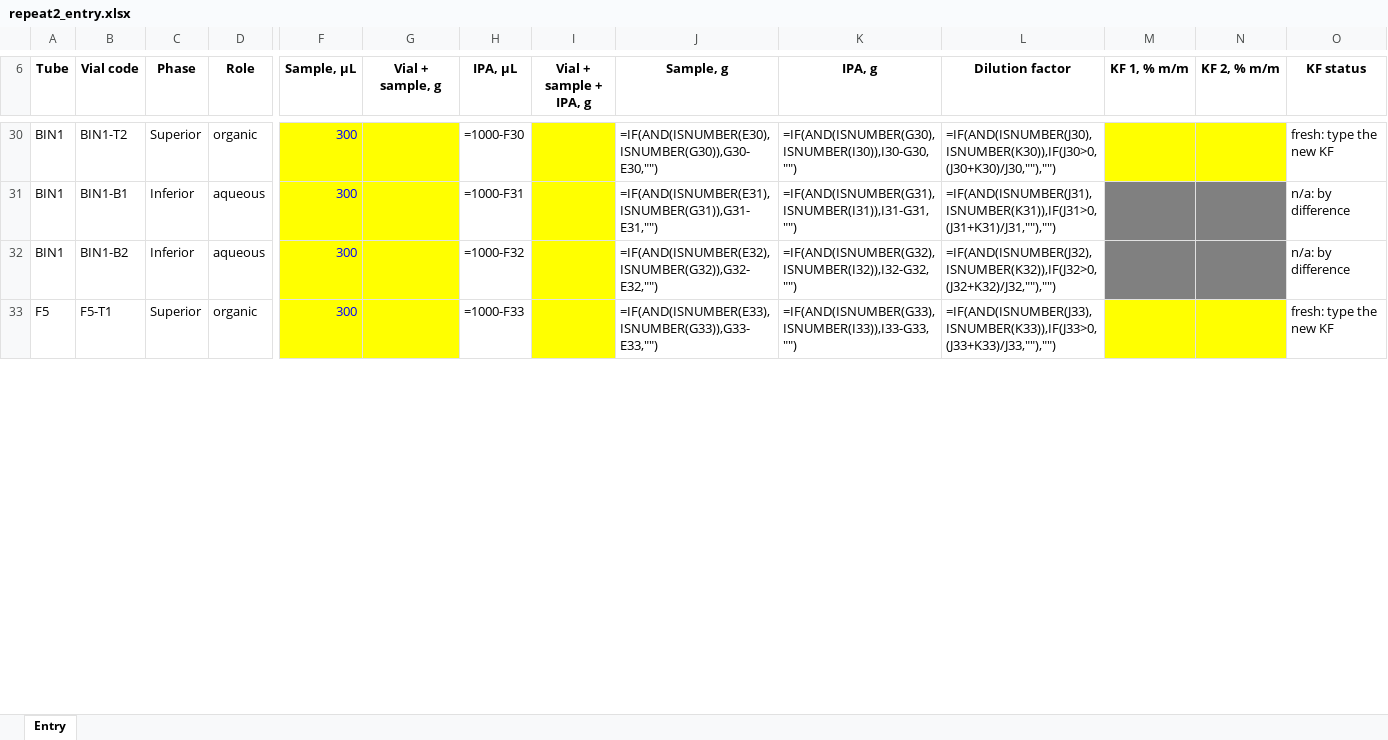
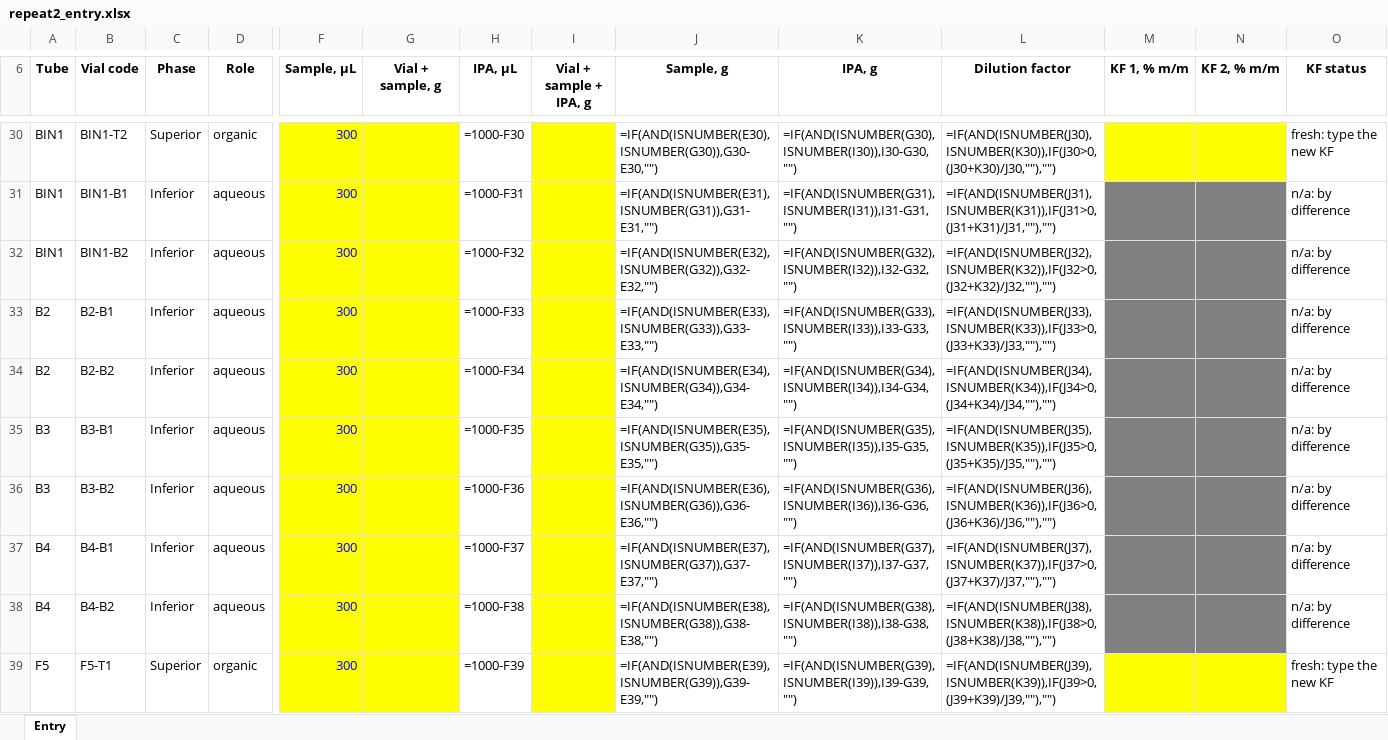
Before and after one commit to step-group/picos-gc, an Excel workbook: out/repeat2_entry.xlsx, sheet Entry, drawn as a sheet; only a part is shown, gaps mark what is left out; values as stored, in another font and other column widths than the file's, no borders; formulas without a stored value are shown as written; addresses are those after the commit; rows hold the shown columns only; the diff covers the shown part only; the diff names each change by its address in the sheet, - before the commit and + after, or states it on an @@ line.

```diff
--- a/out/repeat2_entry.xlsx (sheet Entry)
+++ b/out/repeat2_entry.xlsx (sheet Entry)
+row 33: B2 | B2-B1 | Inferior | aqueous | 300 |  | =1000-F33 |  | =IF(AND(ISNUMBER(E33),ISNUMBER(G33)),G33-E33,"") | =IF(AND(ISNUMBER(G33),ISNUMBER(I33)),I33-G33,"") | =IF(AND(ISNUMBER(J33),ISNUMBER(K33)),IF(J33>0,(J33+K33)/J33,""),"") |  |  | n/a: by difference
+row 34: B2 | B2-B2 | Inferior | aqueous | 300 |  | =1000-F34 |  | =IF(AND(ISNUMBER(E34),ISNUMBER(G34)),G34-E34,"") | =IF(AND(ISNUMBER(G34),ISNUMBER(I34)),I34-G34,"") | =IF(AND(ISNUMBER(J34),ISNUMBER(K34)),IF(J34>0,(J34+K34)/J34,""),"") |  |  | n/a: by difference
+row 35: B3 | B3-B1 | Inferior | aqueous | 300 |  | =1000-F35 |  | =IF(AND(ISNUMBER(E35),ISNUMBER(G35)),G35-E35,"") | =IF(AND(ISNUMBER(G35),ISNUMBER(I35)),I35-G35,"") | =IF(AND(ISNUMBER(J35),ISNUMBER(K35)),IF(J35>0,(J35+K35)/J35,""),"") |  |  | n/a: by difference
+row 36: B3 | B3-B2 | Inferior | aqueous | 300 |  | =1000-F36 |  | =IF(AND(ISNUMBER(E36),ISNUMBER(G36)),G36-E36,"") | =IF(AND(ISNUMBER(G36),ISNUMBER(I36)),I36-G36,"") | =IF(AND(ISNUMBER(J36),ISNUMBER(K36)),IF(J36>0,(J36+K36)/J36,""),"") |  |  | n/a: by difference
+row 37: B4 | B4-B1 | Inferior | aqueous | 300 |  | =1000-F37 |  | =IF(AND(ISNUMBER(E37),ISNUMBER(G37)),G37-E37,"") | =IF(AND(ISNUMBER(G37),ISNUMBER(I37)),I37-G37,"") | =IF(AND(ISNUMBER(J37),ISNUMBER(K37)),IF(J37>0,(J37+K37)/J37,""),"") |  |  | n/a: by difference
+row 38: B4 | B4-B2 | Inferior | aqueous | 300 |  | =1000-F38 |  | =IF(AND(ISNUMBER(E38),ISNUMBER(G38)),G38-E38,"") | =IF(AND(ISNUMBER(G38),ISNUMBER(I38)),I38-G38,"") | =IF(AND(ISNUMBER(J38),ISNUMBER(K38)),IF(J38>0,(J38+K38)/J38,""),"") |  |  | n/a: by difference
-H39 (IPA, µL): =1000-F33
+H39 (IPA, µL): =1000-F39
-J39 (Sample, g): =IF(AND(ISNUMBER(E33),ISNUMBER(G33)),G33-E33,"")
+J39 (Sample, g): =IF(AND(ISNUMBER(E39),ISNUMBER(G39)),G39-E39,"")
-K39 (IPA, g): =IF(AND(ISNUMBER(G33),ISNUMBER(I33)),I33-G33,"")
+K39 (IPA, g): =IF(AND(ISNUMBER(G39),ISNUMBER(I39)),I39-G39,"")
-L39 (Dilution factor): =IF(AND(ISNUMBER(J33),ISNUMBER(K33)),IF(J33>0,(J33+K33)/J33,""),"")
+L39 (Dilution factor): =IF(AND(ISNUMBER(J39),ISNUMBER(K39)),IF(J39>0,(J39+K39)/J39,""),"")
```
Also changed, not shown: 8 added rows and 28 edited cells elsewhere in this sheet, 5 other files.
